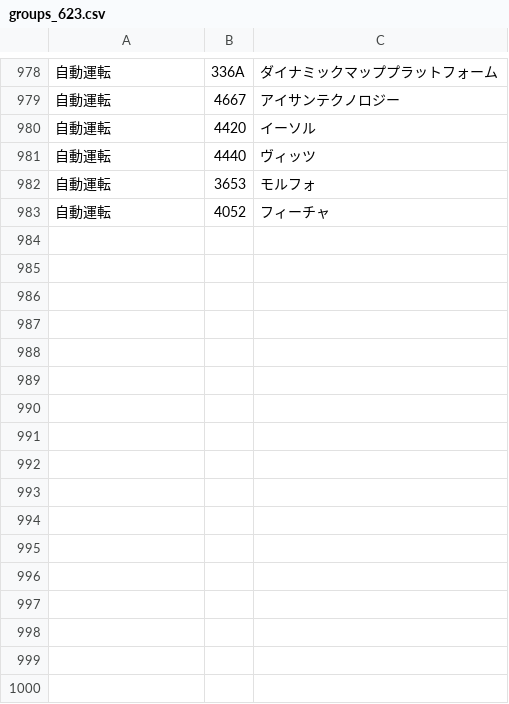
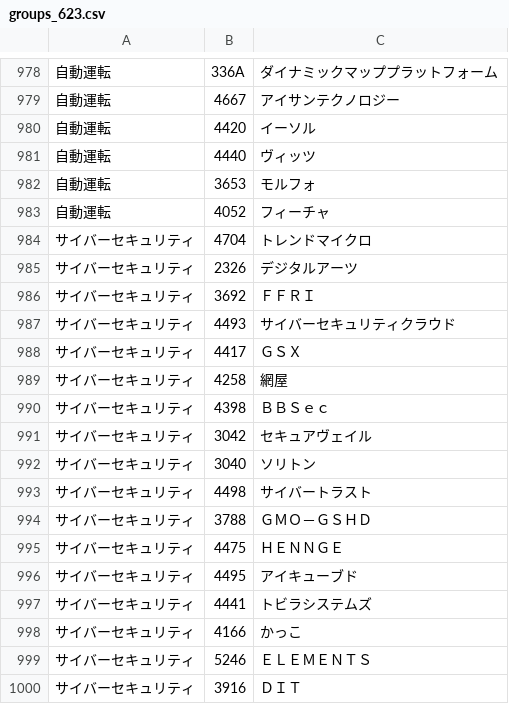
Before and after one commit to AL00000000/kabutan-ranking, a CSV file: groups_623.csv, drawn as a sheet; only a part is shown, gaps mark what is left out; the diff names each change by its address in the sheet, - before the commit and + after, or states it on an @@ line.

```diff
--- a/groups_623.csv
+++ b/groups_623.csv
+row 984: サイバーセキュリティ | 4704 | トレンドマイクロ
+row 985: サイバーセキュリティ | 2326 | デジタルアーツ
+row 986: サイバーセキュリティ | 3692 | ＦＦＲＩ
+row 987: サイバーセキュリティ | 4493 | サイバーセキュリティクラウド
+row 988: サイバーセキュリティ | 4417 | ＧＳＸ
+row 989: サイバーセキュリティ | 4258 | 網屋
+row 990: サイバーセキュリティ | 4398 | ＢＢＳｅｃ
+row 991: サイバーセキュリティ | 3042 | セキュアヴェイル
+row 992: サイバーセキュリティ | 3040 | ソリトン
+row 993: サイバーセキュリティ | 4498 | サイバートラスト
+row 994: サイバーセキュリティ | 3788 | ＧＭＯ－ＧＳＨＤ
+row 995: サイバーセキュリティ | 4475 | ＨＥＮＮＧＥ
+row 996: サイバーセキュリティ | 4495 | アイキューブド
+row 997: サイバーセキュリティ | 4441 | トビラシステムズ
+row 998: サイバーセキュリティ | 4166 | かっこ
+row 999: サイバーセキュリティ | 5246 | ＥＬＥＭＥＮＴＳ
+row 1000: サイバーセキュリティ | 3916 | ＤＩＴ
```
Also changed, not shown: 9 other files.
